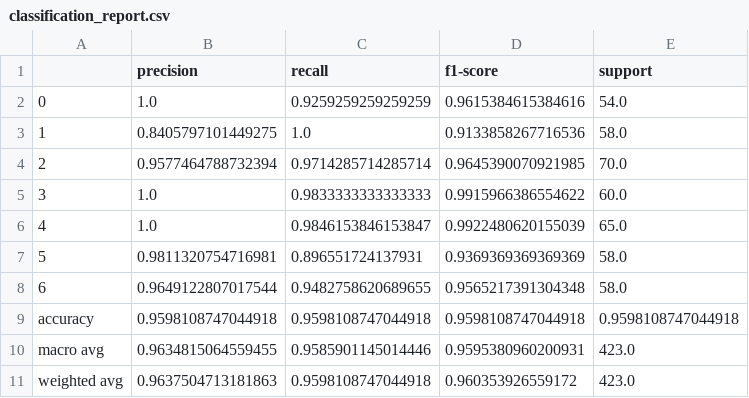
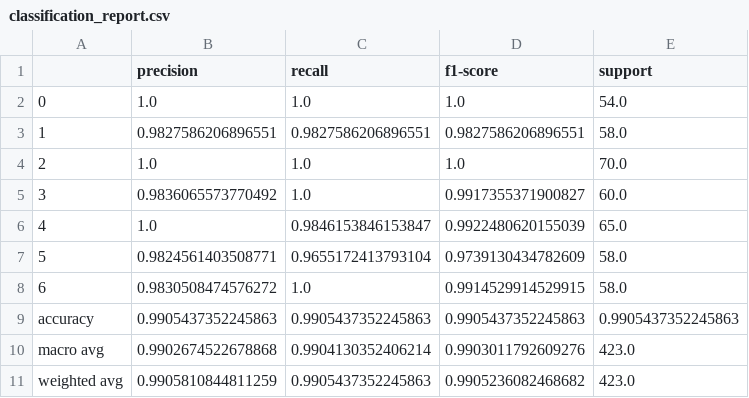
Before and after one commit to haeruzzikri/random-forest-obesity, a CSV file: classification_report.csv, drawn as a sheet.

```diff
--- a/classification_report.csv
+++ b/classification_report.csv
@@ -1,11 +1,11 @@
 ,precision,recall,f1-score,support
-0,1.0,0.9259259259259259,0.9615384615384616,54.0
-1,0.8405797101449275,1.0,0.9133858267716536,58.0
-2,0.9577464788732394,0.9714285714285714,0.9645390070921985,70.0
-3,1.0,0.9833333333333333,0.9915966386554622,60.0
+0,1.0,1.0,1.0,54.0
+1,0.9827586206896551,0.9827586206896551,0.9827586206896551,58.0
+2,1.0,1.0,1.0,70.0
+3,0.9836065573770492,1.0,0.9917355371900827,60.0
 4,1.0,0.9846153846153847,0.9922480620155039,65.0
-5,0.9811320754716981,0.896551724137931,0.9369369369369369,58.0
-6,0.9649122807017544,0.9482758620689655,0.9565217391304348,58.0
-accuracy,0.9598108747044918,0.9598108747044918,0.9598108747044918,0.9598108747044918
-macro avg,0.9634815064559455,0.9585901145014446,0.9595380960200931,423.0
-weighted avg,0.9637504713181863,0.9598108747044918,0.960353926559172,423.0
+5,0.9824561403508771,0.9655172413793104,0.9739130434782609,58.0
+6,0.9830508474576272,1.0,0.9914529914529915,58.0
+accuracy,0.9905437352245863,0.9905437352245863,0.9905437352245863,0.9905437352245863
+macro avg,0.9902674522678868,0.9904130352406214,0.9903011792609276,423.0
+weighted avg,0.9905810844811259,0.9905437352245863,0.9905236082468682,423.0
```
Also changed, not shown: 10 other files.
